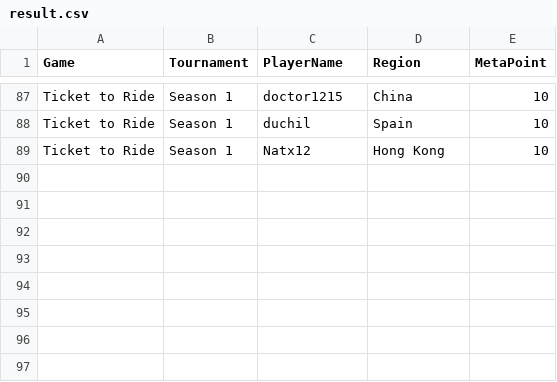
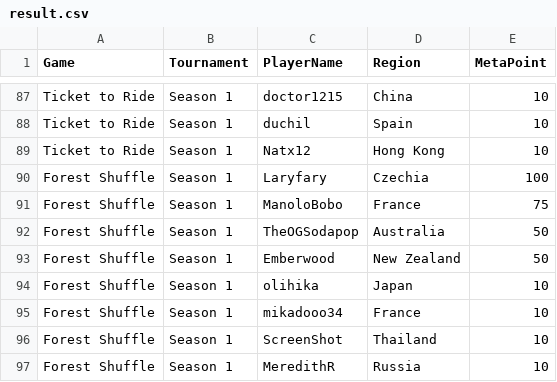
Before and after one commit to simon2016bht/wpoc, a CSV file: assets/csv/result.csv, drawn as a sheet; only a part is shown, gaps mark what is left out.

```diff
--- a/assets/csv/result.csv
+++ b/assets/csv/result.csv
@@ -89 +89,9 @@ Ticket to Ride,Season 1,duchil,Spain,10
 Ticket to Ride,Season 1,Natx12,Hong Kong,10
+Forest Shuffle,Season 1,Laryfary,Czechia,100
+Forest Shuffle,Season 1,ManoloBobo,France,75
+Forest Shuffle,Season 1,TheOGSodapop,Australia,50
+Forest Shuffle,Season 1,Emberwood,New Zealand,50
+Forest Shuffle,Season 1,olihika,Japan,10
+Forest Shuffle,Season 1,mikadooo34,France,10
+Forest Shuffle,Season 1,ScreenShot,Thailand,10
+Forest Shuffle,Season 1,MeredithR,Russia,10
```
Also changed, not shown: 9 other files.
